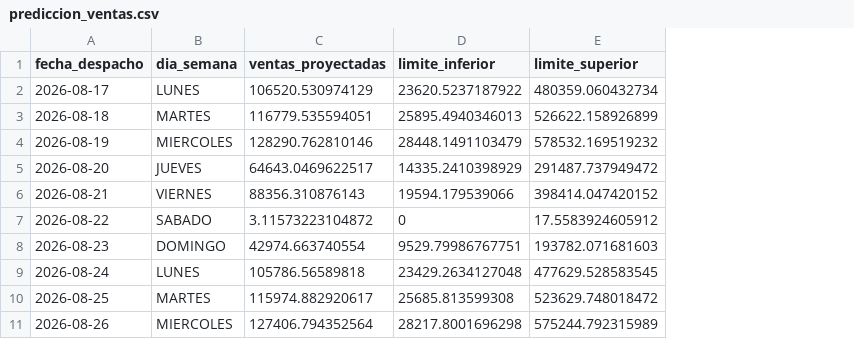
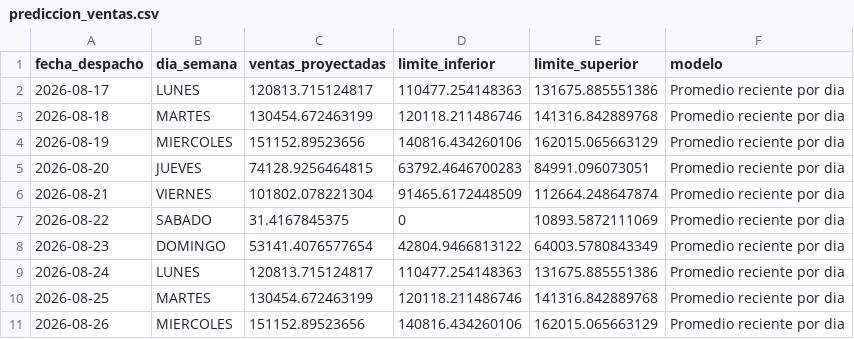
Before and after one commit to AMVMesias/Proyecto-E, a CSV file: Implementacion/salidas/prediccion_ventas.csv, drawn as a sheet; only a part is shown; the diff covers the shown part only; the diff names each change by its address in the sheet, - before the commit and + after, or states it on an @@ line.

```diff
--- a/Implementacion/salidas/prediccion_ventas.csv
+++ b/Implementacion/salidas/prediccion_ventas.csv
+column F (modelo), rows 2-11: all Promedio reciente por dia
-C2 (ventas_proyectadas): 106520.530974129
+C2 (ventas_proyectadas): 120813.715124817
-D2 (limite_inferior): 23620.5237187922
+D2 (limite_inferior): 110477.254148363
-E2 (limite_superior): 480359.060432734
+E2 (limite_superior): 131675.885551386
-C3 (ventas_proyectadas): 116779.535594051
+C3 (ventas_proyectadas): 130454.672463199
-D3 (limite_inferior): 25895.4940346013
+D3 (limite_inferior): 120118.211486746
-E3 (limite_superior): 526622.158926899
+E3 (limite_superior): 141316.842889768
-C4 (ventas_proyectadas): 128290.762810146
+C4 (ventas_proyectadas): 151152.89523656
-D4 (limite_inferior): 28448.1491103479
+D4 (limite_inferior): 140816.434260106
-E4 (limite_superior): 578532.169519232
+E4 (limite_superior): 162015.065663129
-C5 (ventas_proyectadas): 64643.0469622517
+C5 (ventas_proyectadas): 74128.9256464815
-D5 (limite_inferior): 14335.2410398929
+D5 (limite_inferior): 63792.4646700283
-E5 (limite_superior): 291487.737949472
+E5 (limite_superior): 84991.096073051
-C6 (ventas_proyectadas): 88356.310876143
+C6 (ventas_proyectadas): 101802.078221304
-D6 (limite_inferior): 19594.179539066
+D6 (limite_inferior): 91465.6172448509
-E6 (limite_superior): 398414.047420152
+E6 (limite_superior): 112664.248647874
-C7 (ventas_proyectadas): 3.11573223104872
+C7 (ventas_proyectadas): 31.4167845375
-E7 (limite_superior): 17.5583924605912
+E7 (limite_superior): 10893.5872111069
-C8 (ventas_proyectadas): 42974.663740554
+C8 (ventas_proyectadas): 53141.4076577654
-D8 (limite_inferior): 9529.79986767751
+D8 (limite_inferior): 42804.9466813122
-E8 (limite_superior): 193782.071681603
+E8 (limite_superior): 64003.5780843349
-C9 (ventas_proyectadas): 105786.56589818
+C9 (ventas_proyectadas): 120813.715124817
-D9 (limite_inferior): 23429.2634127048
+D9 (limite_inferior): 110477.254148363
-E9 (limite_superior): 477629.528583545
+E9 (limite_superior): 131675.885551386
-C10 (ventas_proyectadas): 115974.882920617
+C10 (ventas_proyectadas): 130454.672463199
-D10 (limite_inferior): 25685.813599308
+D10 (limite_inferior): 120118.211486746
-E10 (limite_superior): 523629.748018472
+E10 (limite_superior): 141316.842889768
-C11 (ventas_proyectadas): 127406.794352564
+C11 (ventas_proyectadas): 151152.89523656
-D11 (limite_inferior): 28217.8001696298
+D11 (limite_inferior): 140816.434260106
-E11 (limite_superior): 575244.792315989
+E11 (limite_superior): 162015.065663129
```
Also changed, not shown: 57 edited cells elsewhere in this file, Implementacion/salidas/validacion_macro.csv, Implementacion/salidas/validacion_pronostico_diario.csv, 38 other files.
